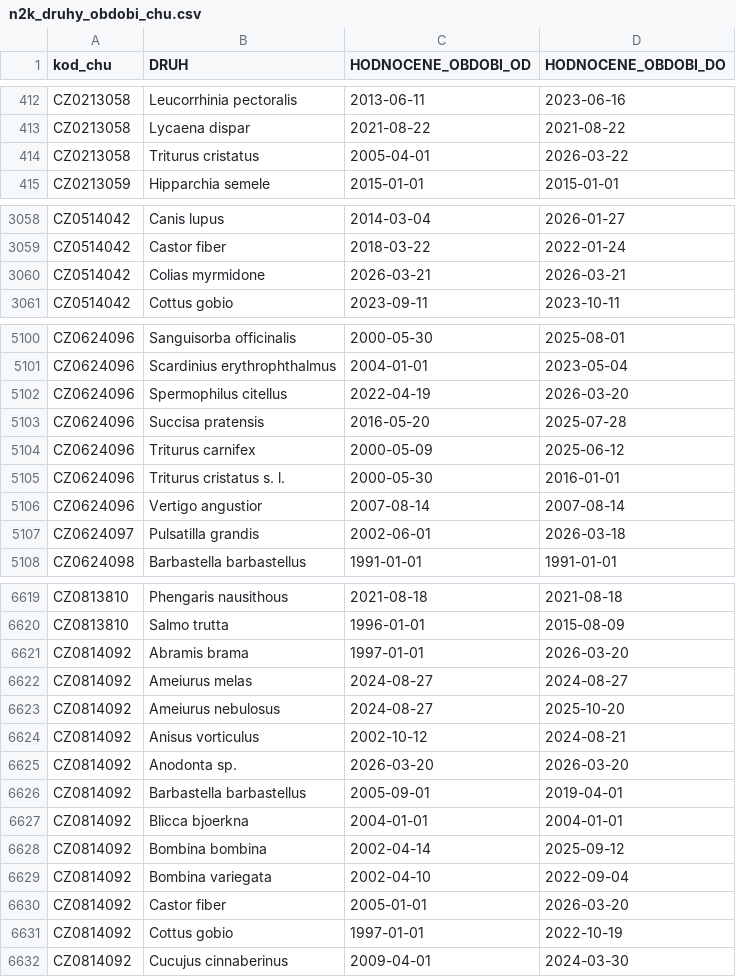
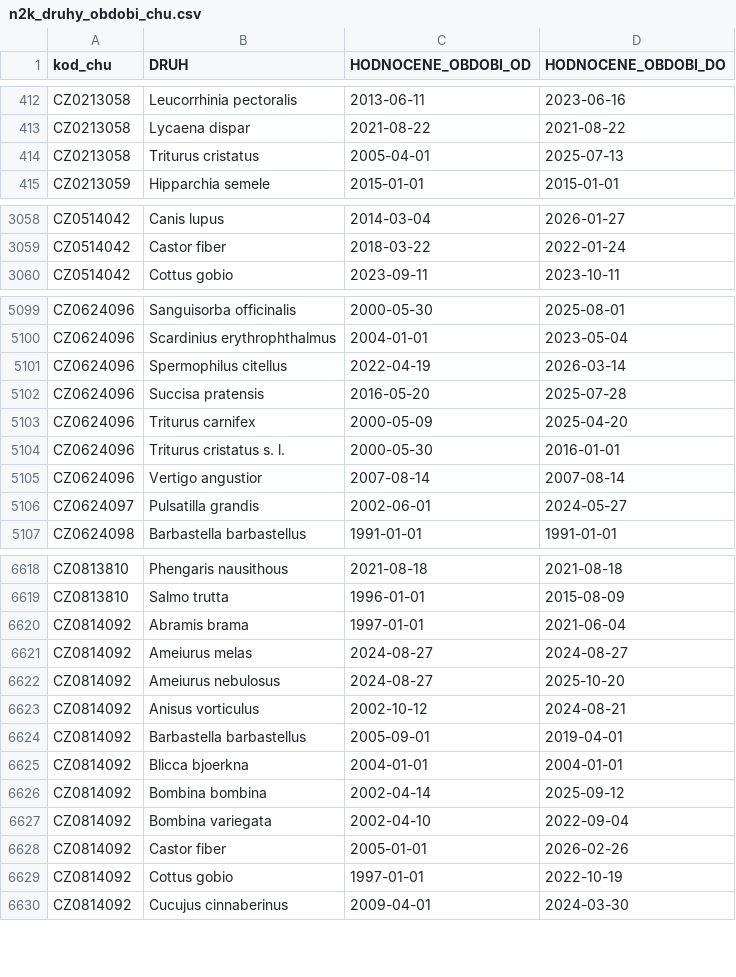
Before and after one commit to BiodivMonCZ/host_naturecz, a CSV file: Data/Temp/n2k_druhy_obdobi_chu.csv, drawn as a sheet; only a part is shown, gaps mark what is left out; the diff covers the shown part only.

Commit message:
write data

```diff
--- a/Data/Temp/n2k_druhy_obdobi_chu.csv
+++ b/Data/Temp/n2k_druhy_obdobi_chu.csv
@@ -413,3 +413,3 @@ CZ0213058,Leucorrhinia pectoralis,2013-06-11,2023-06-16
 CZ0213058,Lycaena dispar,2021-08-22,2021-08-22
-CZ0213058,Triturus cristatus,2005-04-01,2026-03-22
+CZ0213058,Triturus cristatus,2005-04-01,2025-07-13
 CZ0213059,Hipparchia semele,2015-01-01,2015-01-01
@@ -3059,3 +3059,2 @@ CZ0514042,Canis lupus,2014-03-04,2026-01-27
 CZ0514042,Castor fiber,2018-03-22,2022-01-24
-CZ0514042,Colias myrmidone,2026-03-21,2026-03-21
 CZ0514042,Cottus gobio,2023-09-11,2023-10-11
@@ -5101,8 +5100,8 @@ CZ0624096,Sanguisorba officinalis,2000-05-30,2025-08-01
 CZ0624096,Scardinius erythrophthalmus,2004-01-01,2023-05-04
-CZ0624096,Spermophilus citellus,2022-04-19,2026-03-20
+CZ0624096,Spermophilus citellus,2022-04-19,2026-03-14
 CZ0624096,Succisa pratensis,2016-05-20,2025-07-28
-CZ0624096,Triturus carnifex,2000-05-09,2025-06-12
+CZ0624096,Triturus carnifex,2000-05-09,2025-04-20
 CZ0624096,Triturus cristatus s. l.,2000-05-30,2016-01-01
 CZ0624096,Vertigo angustior,2007-08-14,2007-08-14
-CZ0624097,Pulsatilla grandis,2002-06-01,2026-03-18
+CZ0624097,Pulsatilla grandis,2002-06-01,2024-05-27
 CZ0624098,Barbastella barbastellus,1991-01-01,1991-01-01
@@ -6620,3 +6619,3 @@ CZ0813810,Phengaris nausithous,2021-08-18,2021-08-18
 CZ0813810,Salmo trutta,1996-01-01,2015-08-09
-CZ0814092,Abramis brama,1997-01-01,2026-03-20
+CZ0814092,Abramis brama,1997-01-01,2021-06-04
 CZ0814092,Ameiurus melas,2024-08-27,2024-08-27
@@ -6624,3 +6623,2 @@ CZ0814092,Ameiurus nebulosus,2024-08-27,2025-10-20
 CZ0814092,Anisus vorticulus,2002-10-12,2024-08-21
-CZ0814092,Anodonta sp.,2026-03-20,2026-03-20
 CZ0814092,Barbastella barbastellus,2005-09-01,2019-04-01
@@ -6629,3 +6627,3 @@ CZ0814092,Bombina bombina,2002-04-14,2025-09-12
 CZ0814092,Bombina variegata,2002-04-10,2022-09-04
-CZ0814092,Castor fiber,2005-01-01,2026-03-20
+CZ0814092,Castor fiber,2005-01-01,2026-02-26
 CZ0814092,Cottus gobio,1997-01-01,2022-10-19
```
Also changed, not shown: 43 moved rows and 20 edited cells elsewhere in this file, Data/Input/limity_stanoviste _20251016.csv, Data/Temp/n2k_druhy_posledni_chu.csv, 16 other files.
